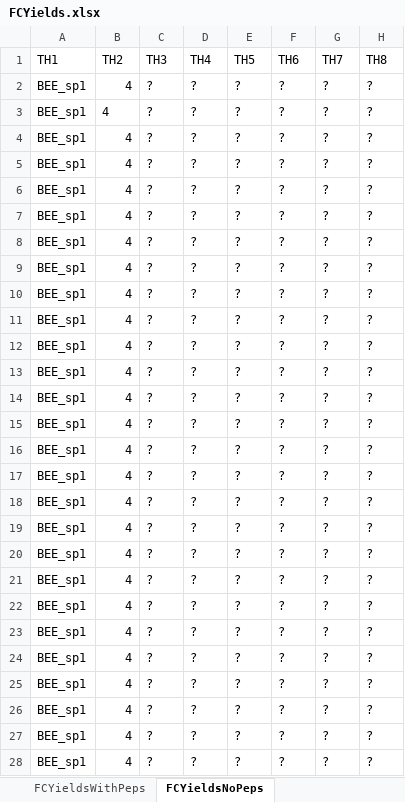
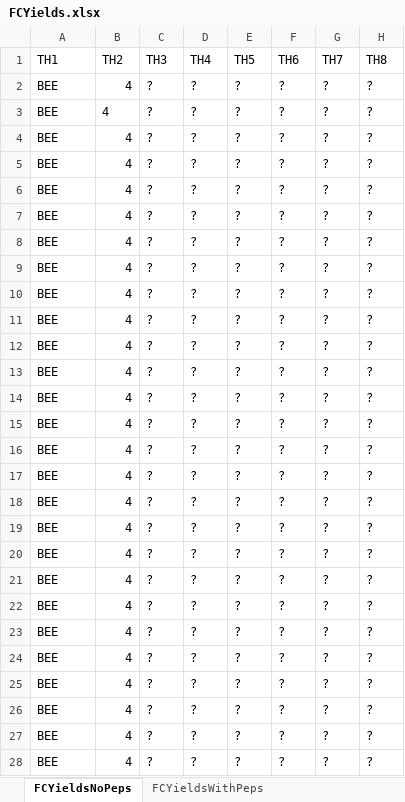
Before and after one commit to corrigancd/fSIM, an Excel workbook: InputFiles/FCYields.xlsx, sheet FCYieldsNoPeps, drawn as a sheet; only a part is shown; values as stored, in another font and other column widths than the file's, no borders; the diff covers the shown part only; the diff names each change by its address in the sheet, - before the commit and + after, or states it on an @@ line.

Commit message:
FCYieldcreatorFromExcel

```diff
--- a/InputFiles/FCYields.xlsx (sheet FCYieldsNoPeps)
+++ b/InputFiles/FCYields.xlsx (sheet FCYieldsNoPeps)
@@ sheet tab order changed: FCYieldsNoPeps | FCYieldsWithPeps @@
-A2:A28 (TH1): BEE_sp1
+A2:A28 (TH1): BEE
```
Also changed, not shown: 1342 edited cells elsewhere in this sheet, 7 other files.
